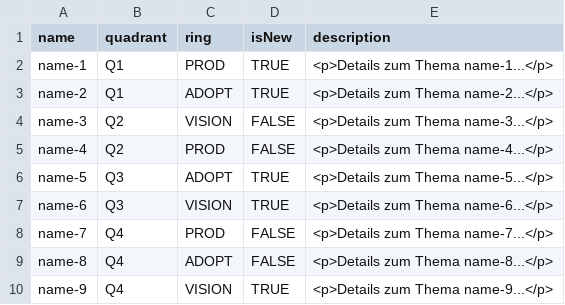
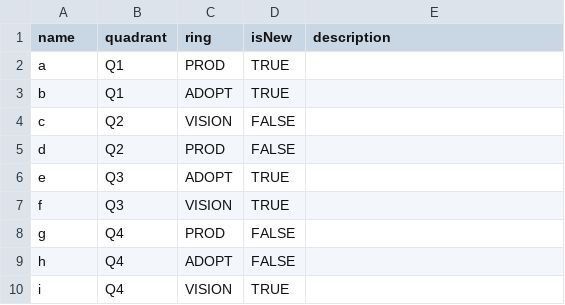
Before and after one commit to mherbort1980/techradar-test, a CSV file: TechRadar-Test.CSV, drawn as a sheet.

Commit message:
Add files via upload

```diff
--- a/TechRadar-Test.CSV
+++ b/TechRadar-Test.CSV
@@ -1,10 +1,10 @@
 name,quadrant,ring,isNew,description
-name-1,Q1,PROD,TRUE,<p>Details zum Thema name-1...</p>
-name-2,Q1,ADOPT,TRUE,<p>Details zum Thema name-2...</p>
-name-3,Q2,VISION,FALSE,<p>Details zum Thema name-3...</p>
-name-4,Q2,PROD,FALSE,<p>Details zum Thema name-4...</p>
-name-5,Q3,ADOPT,TRUE,<p>Details zum Thema name-5...</p>
-name-6,Q3,VISION,TRUE,<p>Details zum Thema name-6...</p>
-name-7,Q4,PROD,FALSE,<p>Details zum Thema name-7...</p>
-name-8,Q4,ADOPT,FALSE,<p>Details zum Thema name-8...</p>
-name-9,Q4,VISION,TRUE,<p>Details zum Thema name-9...</p>
+a,Q1,PROD,TRUE,
+b,Q1,ADOPT,TRUE,
+c,Q2,VISION,FALSE,
+d,Q2,PROD,FALSE,
+e,Q3,ADOPT,TRUE,
+f,Q3,VISION,TRUE,
+g,Q4,PROD,FALSE,
+h,Q4,ADOPT,FALSE,
+i,Q4,VISION,TRUE,
```
